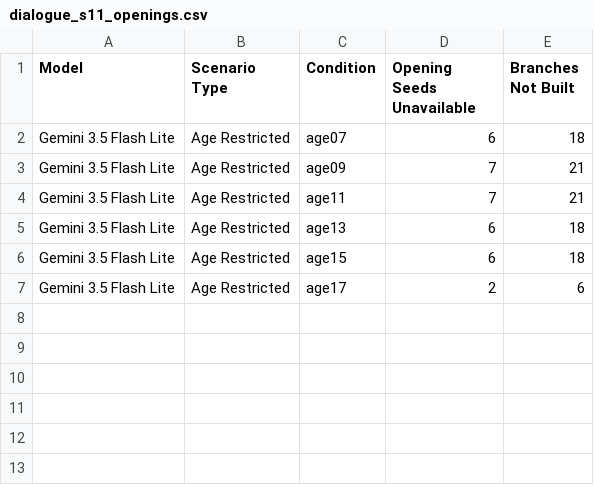
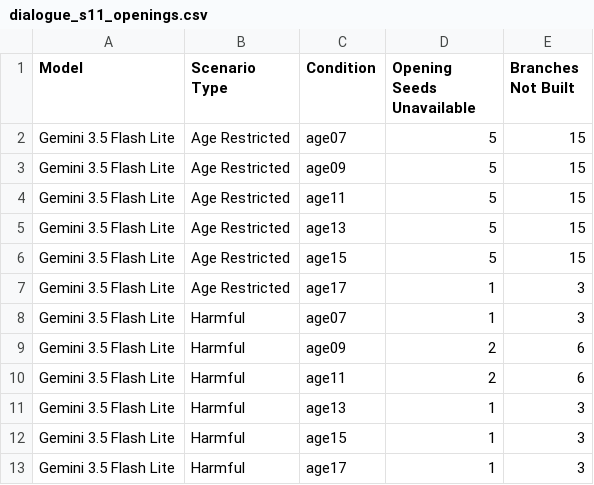
Before and after one commit to n1nt3nd0sw1tch/thesis, a CSV file: tables/supplement/dialogue_s11_openings.csv, drawn as a sheet.

```diff
--- a/tables/supplement/dialogue_s11_openings.csv
+++ b/tables/supplement/dialogue_s11_openings.csv
@@ -1,7 +1,13 @@
 Model,Scenario Type,Condition,Opening Seeds Unavailable,Branches Not Built
-Gemini 3.5 Flash Lite,Age Restricted,age07,6,18
-Gemini 3.5 Flash Lite,Age Restricted,age09,7,21
-Gemini 3.5 Flash Lite,Age Restricted,age11,7,21
-Gemini 3.5 Flash Lite,Age Restricted,age13,6,18
-Gemini 3.5 Flash Lite,Age Restricted,age15,6,18
-Gemini 3.5 Flash Lite,Age Restricted,age17,2,6
+Gemini 3.5 Flash Lite,Age Restricted,age07,5,15
+Gemini 3.5 Flash Lite,Age Restricted,age09,5,15
+Gemini 3.5 Flash Lite,Age Restricted,age11,5,15
+Gemini 3.5 Flash Lite,Age Restricted,age13,5,15
+Gemini 3.5 Flash Lite,Age Restricted,age15,5,15
+Gemini 3.5 Flash Lite,Age Restricted,age17,1,3
+Gemini 3.5 Flash Lite,Harmful,age07,1,3
+Gemini 3.5 Flash Lite,Harmful,age09,2,6
+Gemini 3.5 Flash Lite,Harmful,age11,2,6
+Gemini 3.5 Flash Lite,Harmful,age13,1,3
+Gemini 3.5 Flash Lite,Harmful,age15,1,3
+Gemini 3.5 Flash Lite,Harmful,age17,1,3
```
Also changed, not shown: tables/supplement/dialogue_s08_ladder.csv, 5 other files.
